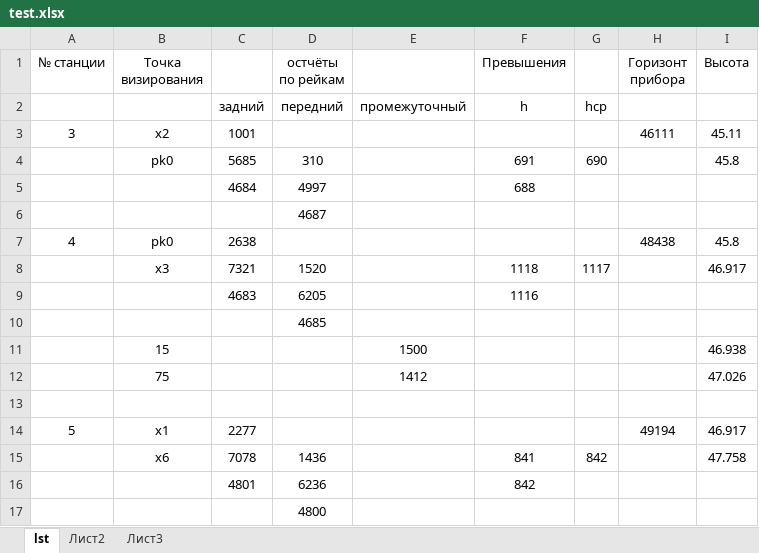
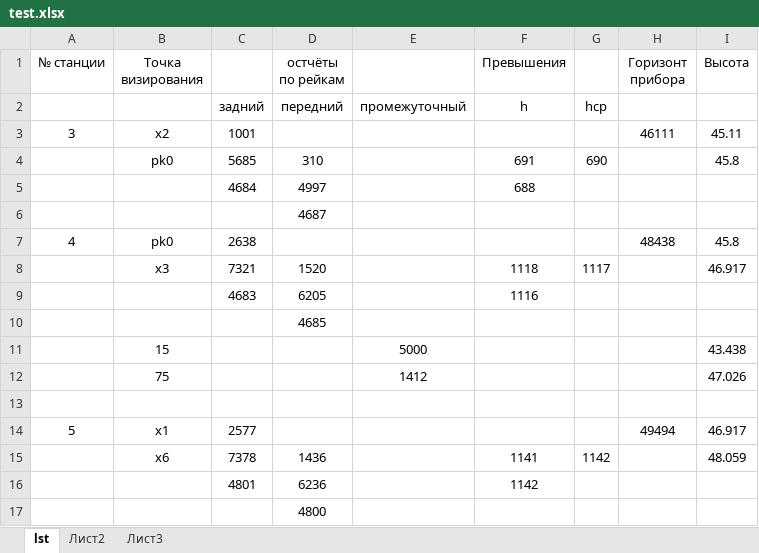
Before and after one commit to Daddy229/Dlya_Rijuly, an Excel workbook: test.xlsx, sheet lst, drawn as a sheet; values as stored, in another font and other column widths than the file's, no borders; removed rows and columns are numbered as before the commit, all else as after; the diff names each change by its address in the sheet, - before the commit and + after, or states it on an @@ line.

```diff
--- a/test.xlsx (sheet lst)
+++ b/test.xlsx (sheet lst)
-row 11:  | 15 |  |  | 1500 |  |  |  | 46.938
+row 11:  | 15 |  |  | 5000 |  |  |  | 43.438
-C14: 2277
+C14: 2577
-H14 (Горизонт прибора): 49194
+H14 (Горизонт прибора): 49494
-row 15:  | x6 | 7078 | 1436 |  | 841 | 842 |  | 47.758
+row 15:  | x6 | 7378 | 1436 |  | 1141 | 1142 |  | 48.059
-F16 (Превышения): 842
+F16 (Превышения): 1142
```
Also changed, not shown: 4 other files.
